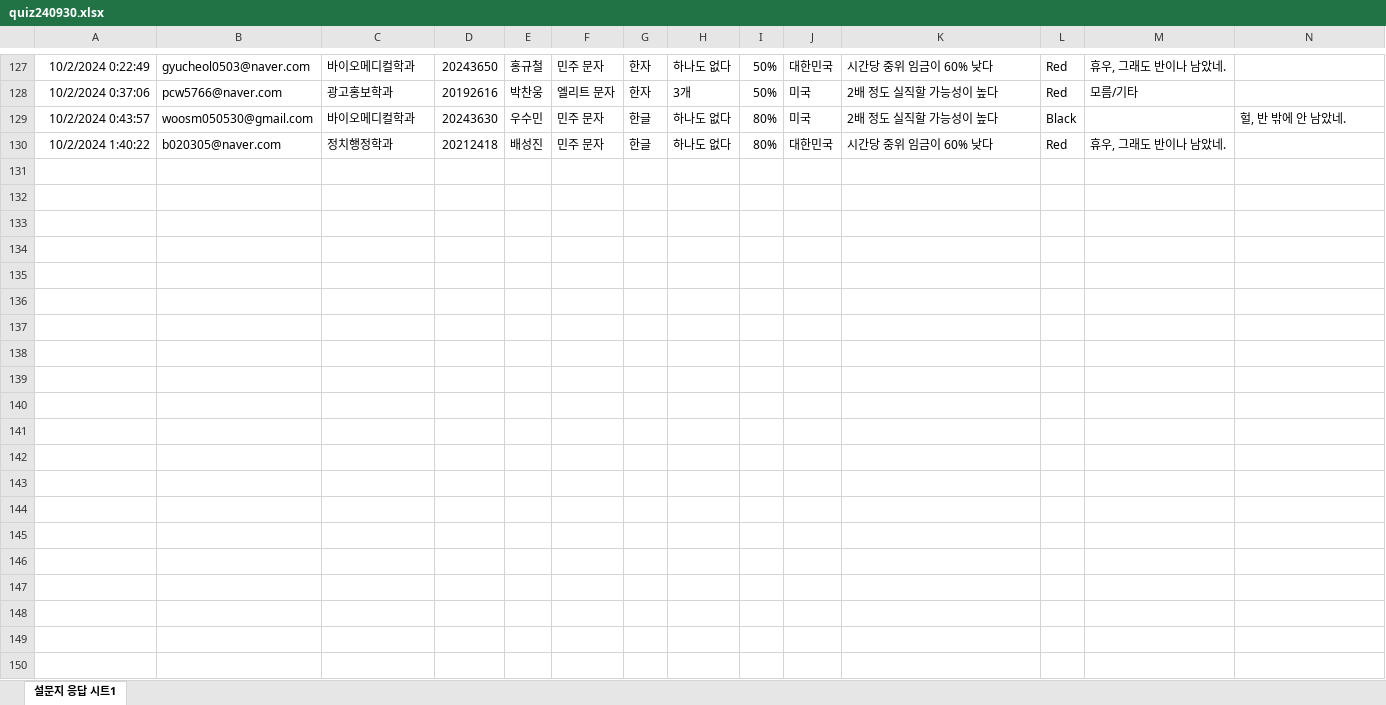
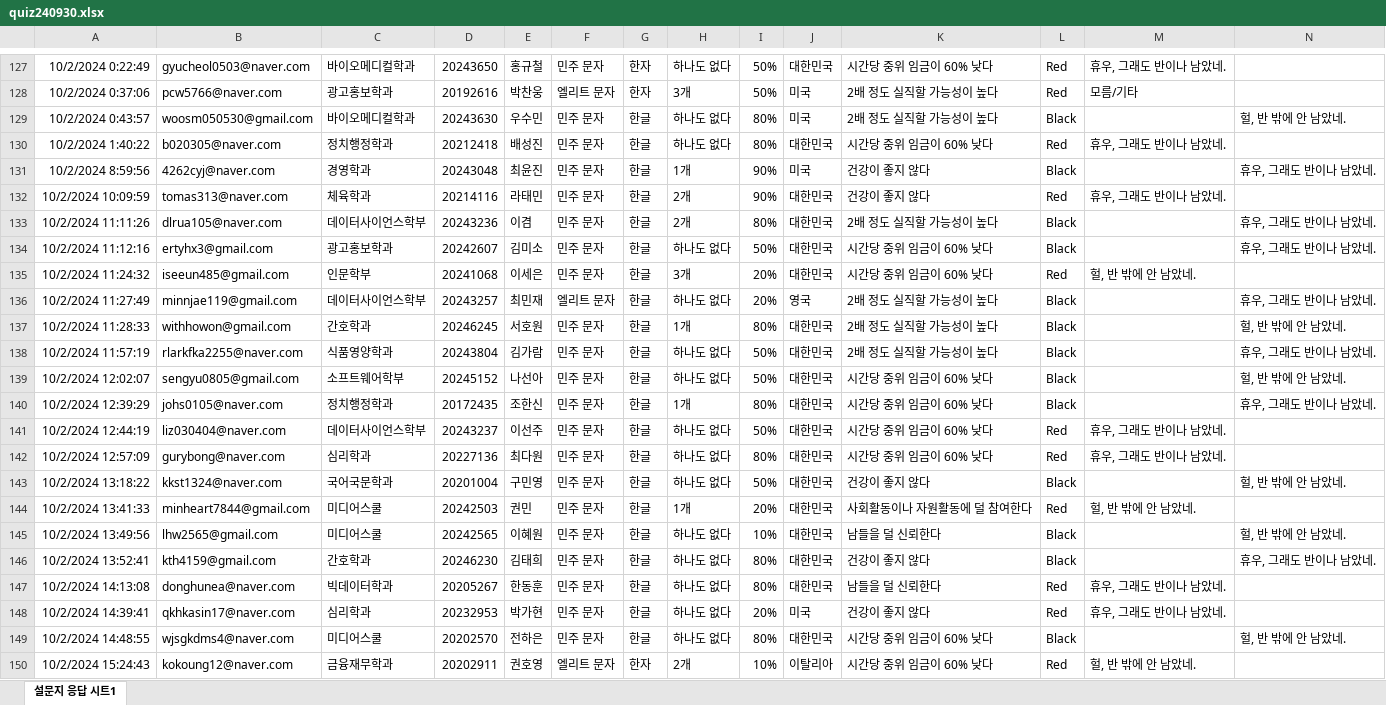
Before and after one commit to kwlee58/class202501, an Excel workbook: R/data/quiz240930.xlsx, sheet 설문지 응답 시트1, drawn as a sheet; only a part is shown, gaps mark what is left out; values as stored, in another font and other column widths than the file's, no borders; table styles not drawn; the diff covers the shown part only; the diff names each change by its address in the sheet, - before the commit and + after, or states it on an @@ line.

```diff
--- a/R/data/quiz240930.xlsx (sheet 설문지 응답 시트1)
+++ b/R/data/quiz240930.xlsx (sheet 설문지 응답 시트1)
+row 131: 10/2/2024 8:59:56 | 4262cyj@naver.com | 경영학과 | 20243048 | 최윤진 | 민주 문자 | 한글 | 1개 | 90% | 미국 | 건강이 좋지 않다 | Black |  | 휴우, 그래도 반이나 남았네.
+row 132: 10/2/2024 10:09:59 | tomas313@naver.com | 체육학과 | 20214116 | 라태민 | 민주 문자 | 한글 | 2개 | 90% | 대한민국 | 건강이 좋지 않다 | Red | 휴우, 그래도 반이나 남았네.
+row 133: 10/2/2024 11:11:26 | dlrua105@naver.com | 데이터사이언스학부 | 20243236 | 이겸 | 민주 문자 | 한글 | 2개 | 80% | 대한민국 | 2배 정도 실직할 가능성이 높다 | Black |  | 휴우, 그래도 반이나 남았네.
+row 134: 10/2/2024 11:12:16 | ertyhx3@gmail.com | 광고홍보학과 | 20242607 | 김미소 | 민주 문자 | 한글 | 하나도 없다 | 50% | 대한민국 | 시간당 중위 임금이 60% 낮다 | Black |  | 휴우, 그래도 반이나 남았네.
+row 135: 10/2/2024 11:24:32 | iseeun485@gmail.com | 인문학부 | 20241068 | 이세은 | 민주 문자 | 한글 | 3개 | 20% | 대한민국 | 시간당 중위 임금이 60% 낮다 | Red | 헐, 반 밖에 안 남았네.
+row 136: 10/2/2024 11:27:49 | minnjae119@gmail.com | 데이터사이언스학부 | 20243257 | 최민재 | 엘리트 문자 | 한글 | 하나도 없다 | 20% | 영국 | 2배 정도 실직할 가능성이 높다 | Black |  | 휴우, 그래도 반이나 남았네.
+row 137: 10/2/2024 11:28:33 | withhowon@gmail.com | 간호학과 | 20246245 | 서호원 | 민주 문자 | 한글 | 1개 | 80% | 대한민국 | 2배 정도 실직할 가능성이 높다 | Black |  | 헐, 반 밖에 안 남았네.
+row 138: 10/2/2024 11:57:19 | rlarkfka2255@naver.com | 식품영양학과 | 20243804 | 김가람 | 민주 문자 | 한글 | 하나도 없다 | 50% | 대한민국 | 2배 정도 실직할 가능성이 높다 | Black |  | 휴우, 그래도 반이나 남았네.
+row 139: 10/2/2024 12:02:07 | sengyu0805@gmail.com | 소프트웨어학부 | 20245152 | 나선아 | 민주 문자 | 한글 | 하나도 없다 | 50% | 대한민국 | 시간당 중위 임금이 60% 낮다 | Black |  | 헐, 반 밖에 안 남았네.
+row 140: 10/2/2024 12:39:29 | johs0105@naver.com | 정치행정학과 | 20172435 | 조한신 | 민주 문자 | 한글 | 1개 | 80% | 대한민국 | 시간당 중위 임금이 60% 낮다 | Black |  | 휴우, 그래도 반이나 남았네.
+row 141: 10/2/2024 12:44:19 | liz030404@naver.com | 데이터사이언스학부 | 20243237 | 이선주 | 민주 문자 | 한글 | 하나도 없다 | 50% | 대한민국 | 시간당 중위 임금이 60% 낮다 | Red | 휴우, 그래도 반이나 남았네.
+row 142: 10/2/2024 12:57:09 | gurybong@naver.com | 심리학과 | 20227136 | 최다원 | 민주 문자 | 한글 | 하나도 없다 | 80% | 대한민국 | 시간당 중위 임금이 60% 낮다 | Red | 휴우, 그래도 반이나 남았네.
+row 143: 10/2/2024 13:18:22 | kkst1324@naver.com | 국어국문학과 | 20201004 | 구민영 | 민주 문자 | 한글 | 하나도 없다 | 50% | 대한민국 | 건강이 좋지 않다 | Black |  | 헐, 반 밖에 안 남았네.
+row 144: 10/2/2024 13:41:33 | minheart7844@gmail.com | 미디어스쿨 | 20242503 | 권민 | 민주 문자 | 한글 | 1개 | 20% | 대한민국 | 사회활동이나 자원활동에 덜 참여한다 | Red | 헐, 반 밖에 안 남았네.
+row 145: 10/2/2024 13:49:56 | lhw2565@gmail.com | 미디어스쿨 | 20242565 | 이혜원 | 민주 문자 | 한글 | 하나도 없다 | 10% | 대한민국 | 남들을 덜 신뢰한다 | Black |  | 헐, 반 밖에 안 남았네.
+row 146: 10/2/2024 13:52:41 | kth4159@gmail.com | 간호학과 | 20246230 | 김태희 | 민주 문자 | 한글 | 하나도 없다 | 80% | 대한민국 | 건강이 좋지 않다 | Black |  | 휴우, 그래도 반이나 남았네.
+row 147: 10/2/2024 14:13:08 | donghunea@naver.com | 빅데이터학과 | 20205267 | 한동훈 | 민주 문자 | 한글 | 하나도 없다 | 80% | 대한민국 | 남들을 덜 신뢰한다 | Red | 휴우, 그래도 반이나 남았네.
+row 148: 10/2/2024 14:39:41 | qkhkasin17@naver.com | 심리학과 | 20232953 | 박가현 | 민주 문자 | 한글 | 하나도 없다 | 20% | 미국 | 건강이 좋지 않다 | Red | 휴우, 그래도 반이나 남았네.
+row 149: 10/2/2024 14:48:55 | wjsgkdms4@naver.com | 미디어스쿨 | 20202570 | 전하은 | 민주 문자 | 한글 | 하나도 없다 | 80% | 대한민국 | 시간당 중위 임금이 60% 낮다 | Black |  | 헐, 반 밖에 안 남았네.
+row 150: 10/2/2024 15:24:43 | kokoung12@naver.com | 금융재무학과 | 20202911 | 권호영 | 엘리트 문자 | 한자 | 2개 | 10% | 이탈리아 | 시간당 중위 임금이 60% 낮다 | Red | 헐, 반 밖에 안 남았네.
```
Also changed, not shown: 33 added rows elsewhere in this sheet, R/data/literacy_240930.xlsx, R/data/literacy_240930_tmp.xlsx, 33 other files.
